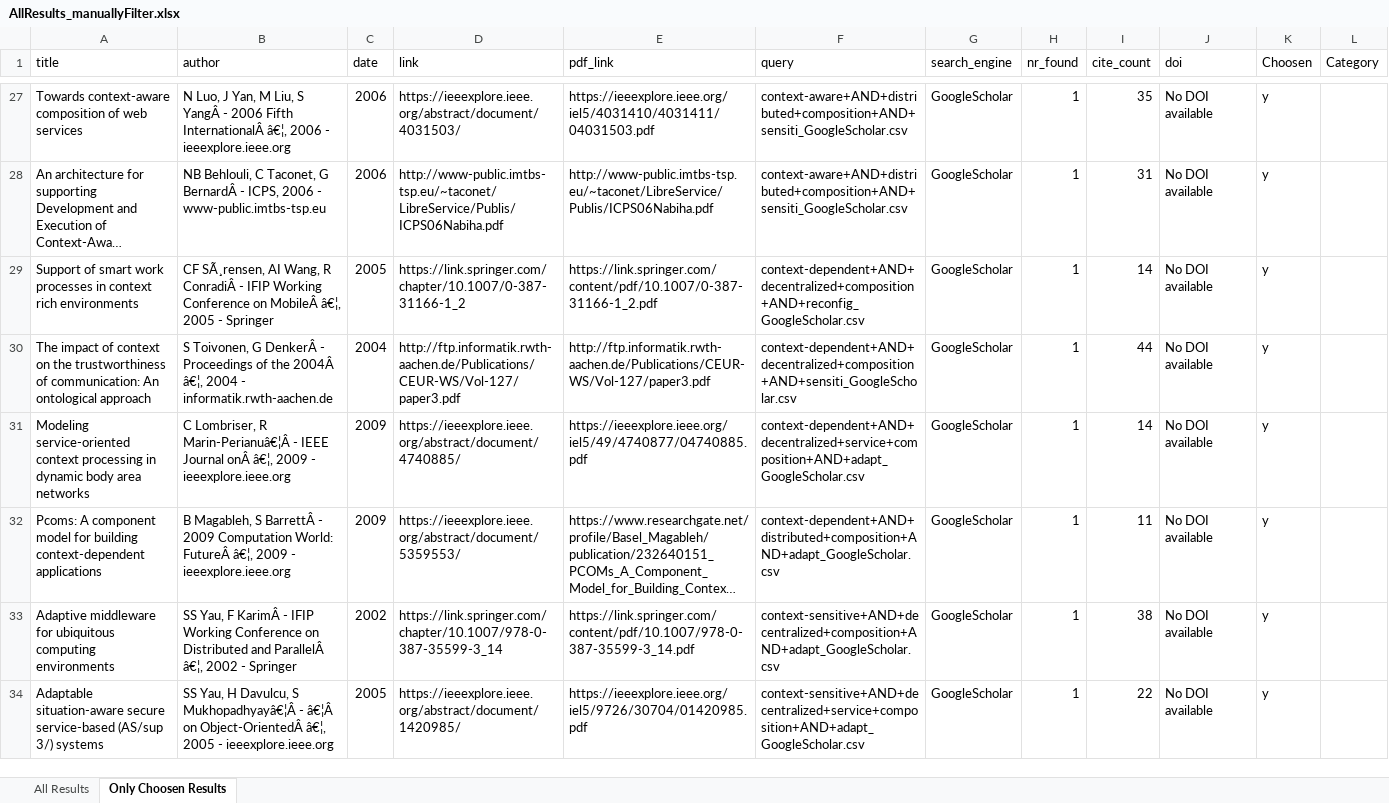
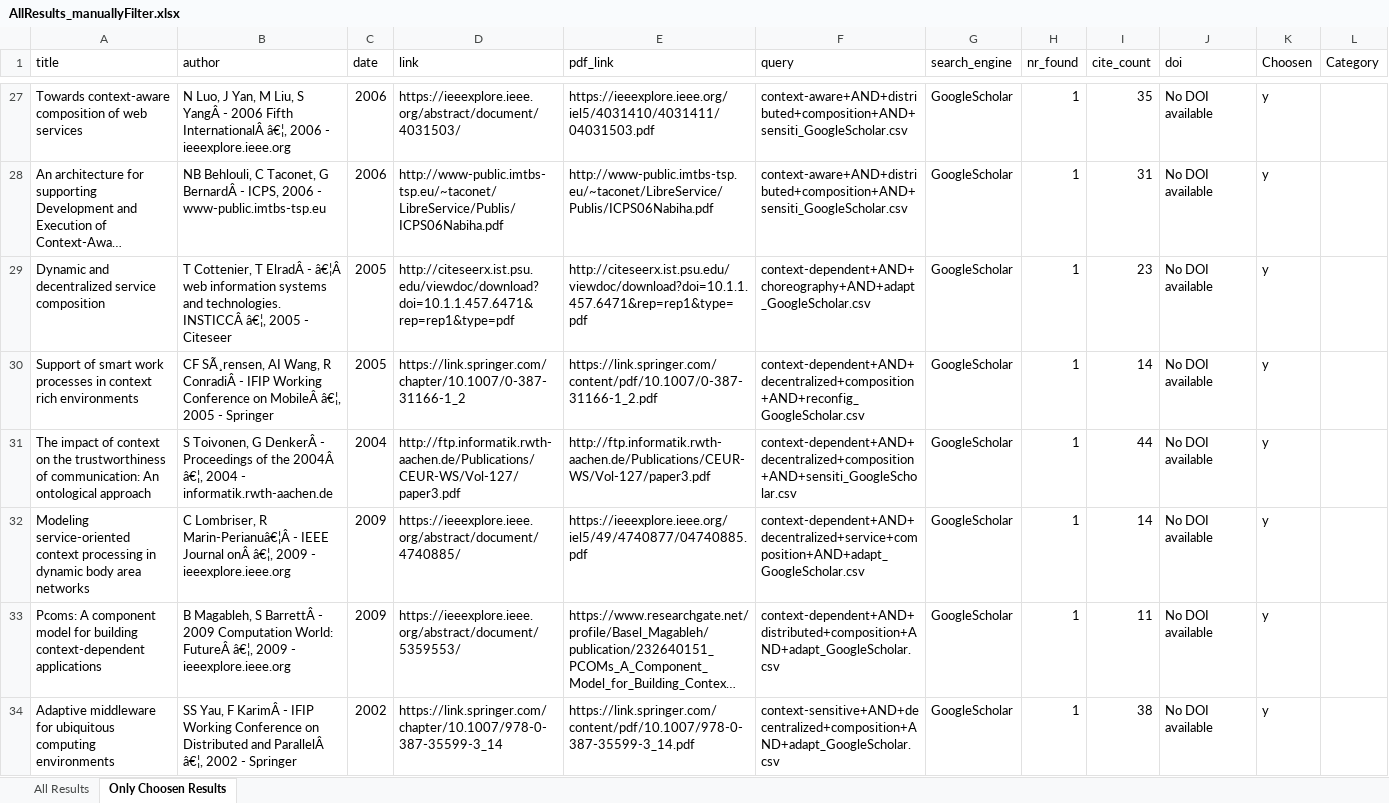
Before and after one commit to Lenny925/Context-Aware-Choreography-Adaption, an Excel workbook: Durchfuehrung/search-script/results/AllResults_manuallyFilter.xlsx, sheet Only Choosen Results, drawn as a sheet; only a part is shown, gaps mark what is left out; the shorter side is filled out with more unchanged rows; long unchanged cells end in …; values as stored, in another font and other column widths than the file's, no borders; the diff names each change by its address in the sheet, - before the commit and + after, or states it on an @@ line.

Commit message:
- update manual filtered results

```diff
--- a/Durchfuehrung/search-script/results/AllResults_manuallyFilter.xlsx (sheet Only Choosen Results)
+++ b/Durchfuehrung/search-script/results/AllResults_manuallyFilter.xlsx (sheet Only Choosen Results)
+row 29: Dynamic and decentralized service composition | T Cottenier, T ElradÂ - â€¦Â web information systems and technologies. INSTICCÂ â€¦, 2005 - Citeseer | 2005 | http://citeseerx.ist.psu.edu/viewdoc/download?doi=10.1.1.457.6471&rep=rep1&type=pdf | http://citeseerx.ist.psu.edu/viewdoc/download?doi=10.1.1.457.6471&rep=rep1&type=pdf | context-dependent+AND+choreography+AND+adapt_GoogleScholar.csv | GoogleScholar | 1 | 23 | No DOI available | y
```
Also changed, not shown: sheet All Results, Durchfuehrung/search-script/results/resultsFilteredCitations_401-1800.xlsx.
